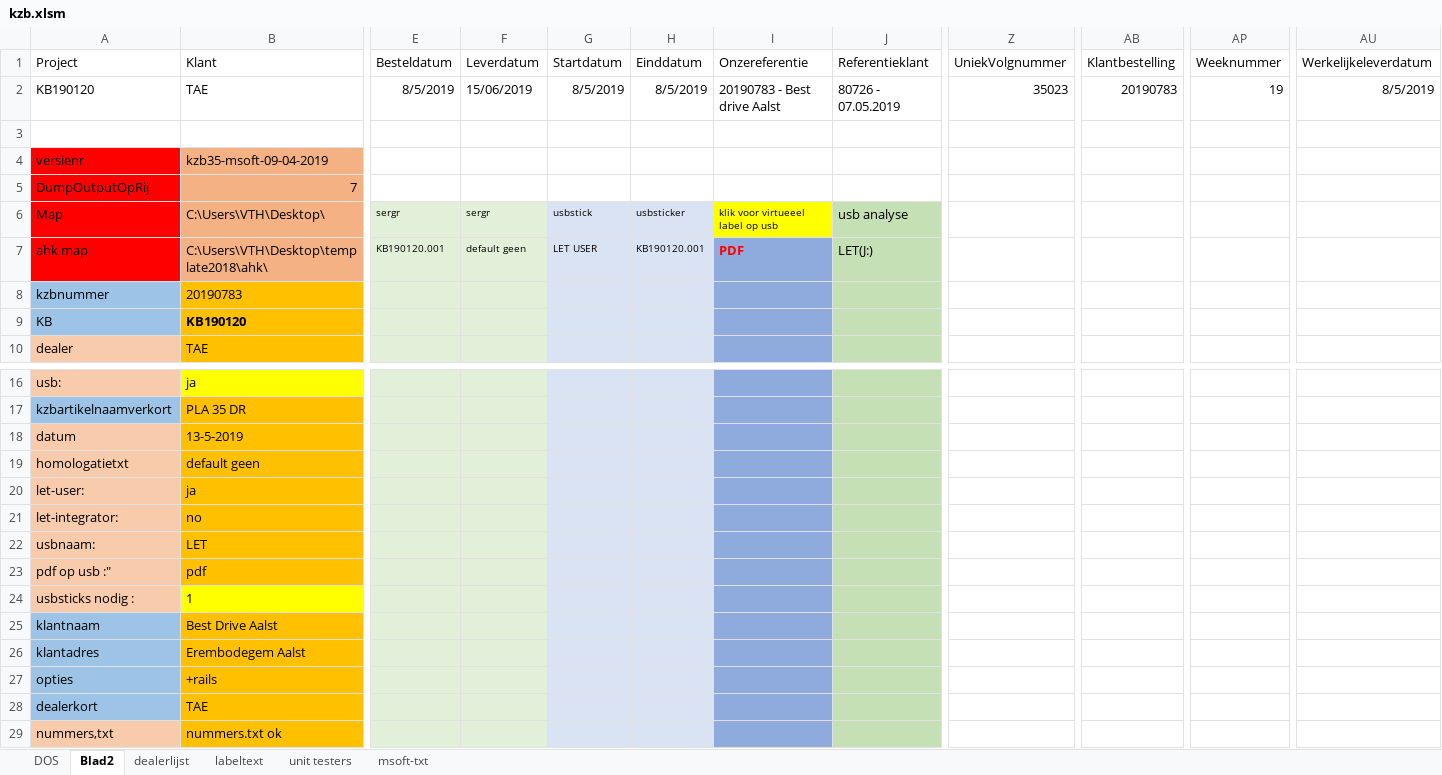
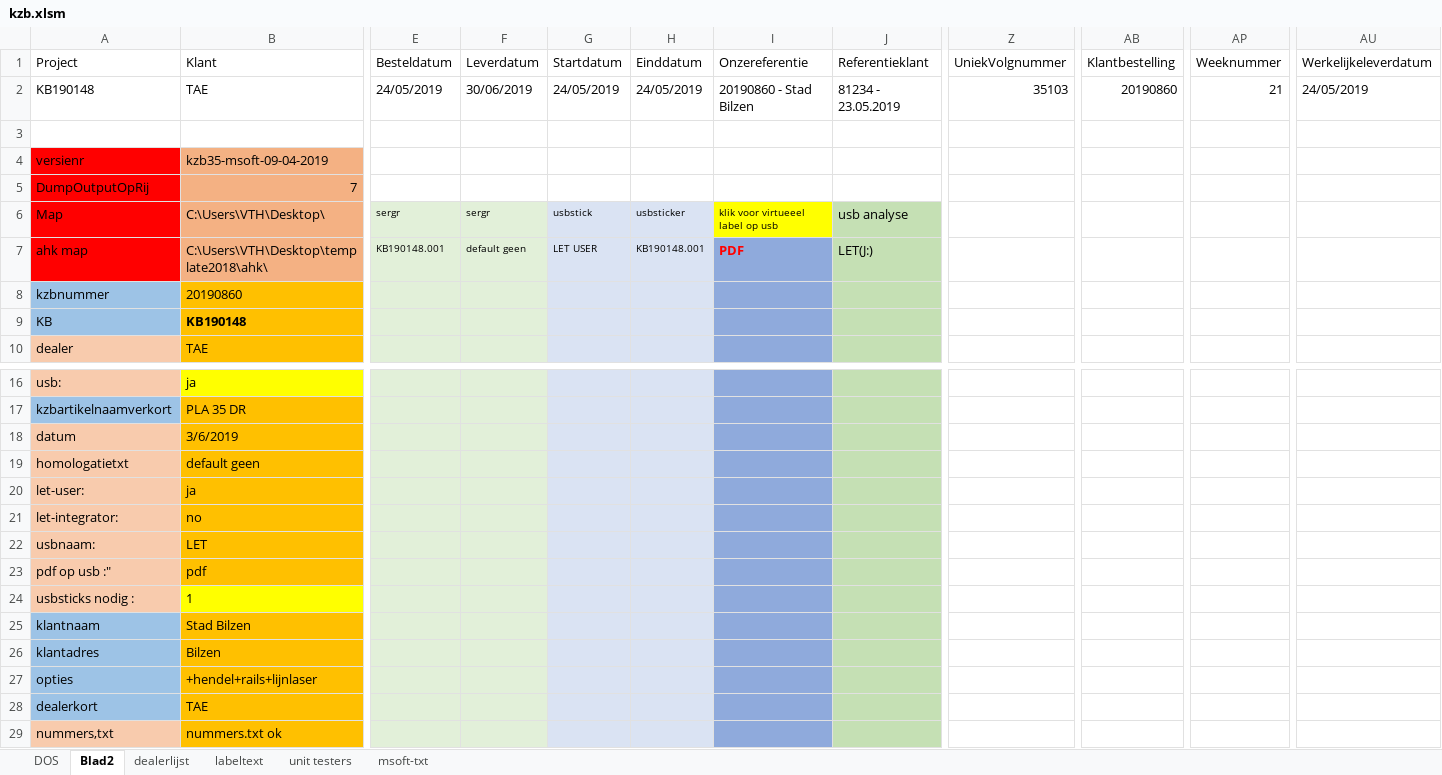
Before and after one commit to v12345vtm/template2018, an Excel workbook: macros/kzb.xlsm, sheet Blad2, drawn as a sheet; only a part is shown, gaps mark what is left out; values as stored, in another font and other column widths than the file's, no borders; charts and pictures not drawn; the diff names each change by its address in the sheet, - before the commit and + after, or states it on an @@ line.

```diff
--- a/macros/kzb.xlsm (sheet Blad2)
+++ b/macros/kzb.xlsm (sheet Blad2)
-A2 (Project): KB190120
+A2 (Project): KB190148
-E2 (Besteldatum): 8/5/2019
+E2 (Besteldatum): 24/05/2019
-F2 (Leverdatum): 15/06/2019
+F2 (Leverdatum): 30/06/2019
-G2 (Startdatum): 8/5/2019
+G2 (Startdatum): 24/05/2019
-H2 (Einddatum): 8/5/2019
+H2 (Einddatum): 24/05/2019
-I2 (Onzereferentie): 20190783 - Best drive Aalst
+I2 (Onzereferentie): 20190860 - Stad Bilzen
-J2 (Referentieklant): 80726 - 07.05.2019
+J2 (Referentieklant): 81234 - 23.05.2019
-Z2 (UniekVolgnummer): 35023
+Z2 (UniekVolgnummer): 35103
-AB2 (Klantbestelling): 20190783
+AB2 (Klantbestelling): 20190860
-AP2 (Weeknummer): 19
+AP2 (Weeknummer): 21
-AU2 (Werkelijkeleverdatum): 8/5/2019
+AU2 (Werkelijkeleverdatum): 24/05/2019
-E7 (Besteldatum): KB190120.001
+E7 (Besteldatum): KB190148.001
-H7 (Einddatum): KB190120.001
+H7 (Einddatum): KB190148.001
-B8 (Klant): 20190783
+B8 (Klant): 20190860
-B9 (Klant): KB190120
+B9 (Klant): KB190148
-B18 (Klant): 13-5-2019
+B18 (Klant): 3/6/2019
-B25 (Klant): Best Drive Aalst
+B25 (Klant): Stad Bilzen
-B26 (Klant): Erembodegem Aalst
+B26 (Klant): Bilzen
-B27 (Klant): +rails
+B27 (Klant): +hendel+rails+lijnlaser
```
Also changed, not shown: sheet DOS, charts or pictures, macros/bestekgenerator.xlsm, macros/serieverpak2019.xlsm.
